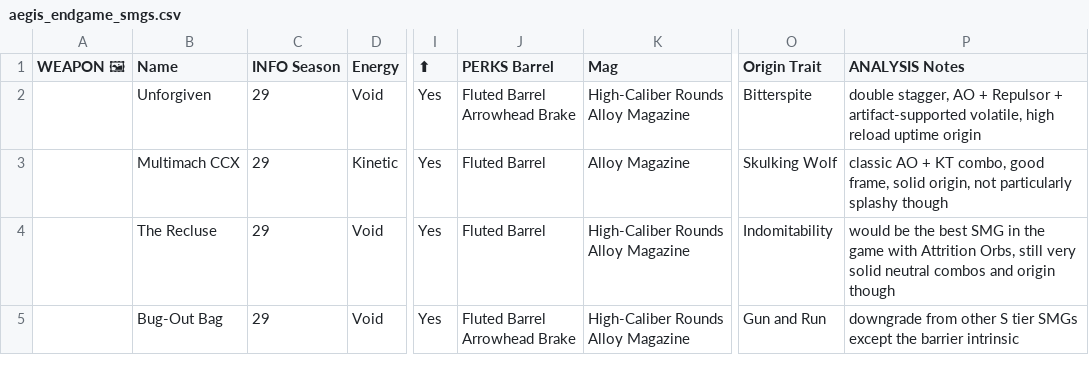
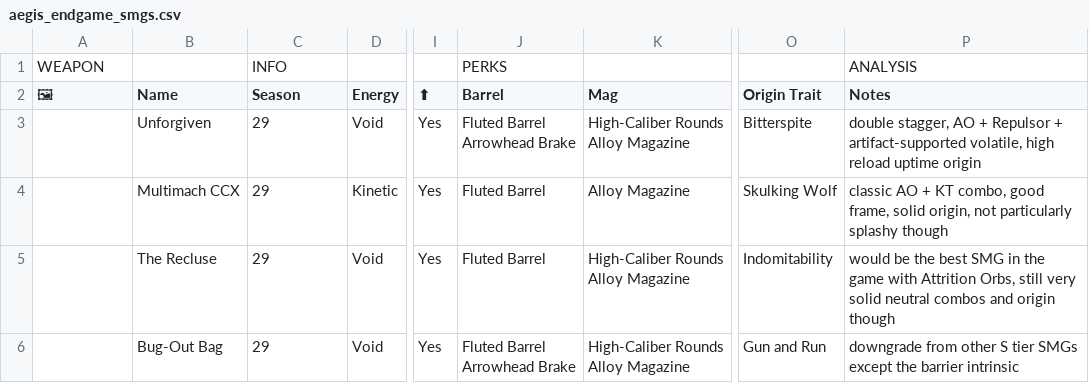
Before and after one commit to JxPv2/Destiny2, a CSV file: dim_wishlists/spreadsheets_to_dim_wishlists_scripts/workbooks_downloaded/aegis_endgame_smgs.csv, drawn as a sheet; only a part is shown, gaps mark what is left out; addresses are those after the commit; rows hold the shown columns only; the diff names each change by its address in the sheet, - before the commit and + after, or states it on an @@ line.

```diff
--- a/dim_wishlists/spreadsheets_to_dim_wishlists_scripts/workbooks_downloaded/aegis_endgame_smgs.csv
+++ b/dim_wishlists/spreadsheets_to_dim_wishlists_scripts/workbooks_downloaded/aegis_endgame_smgs.csv
+row 1: WEAPON |  | INFO |  |  | PERKS |  |  | ANALYSIS
-A2: WEAPON 🖼
+A2: 🖼
-C2: INFO Season
+C2: Season
-J2: PERKS Barrel
+J2: Barrel
-P2: ANALYSIS Notes
+P2: Notes
```
Also changed, not shown: dim_wishlists/spreadsheets_to_dim_wishlists_scripts/workbooks_downloaded/aegis_endgame_hgls.csv, dim_wishlists/spreadsheets_to_dim_wishlists_scripts/workbooks_downloaded/aegis_endgame_lfrs.csv, 41 other files.
